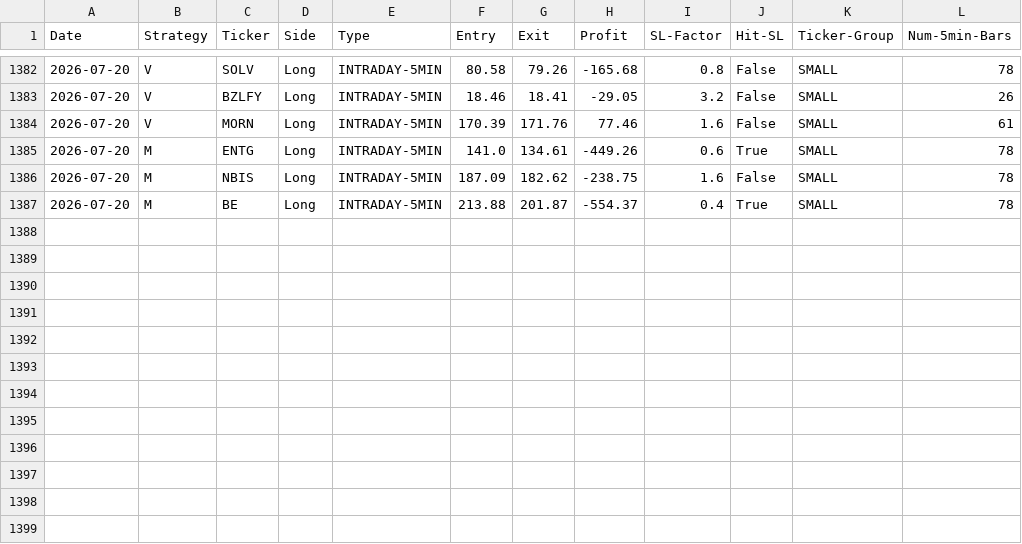
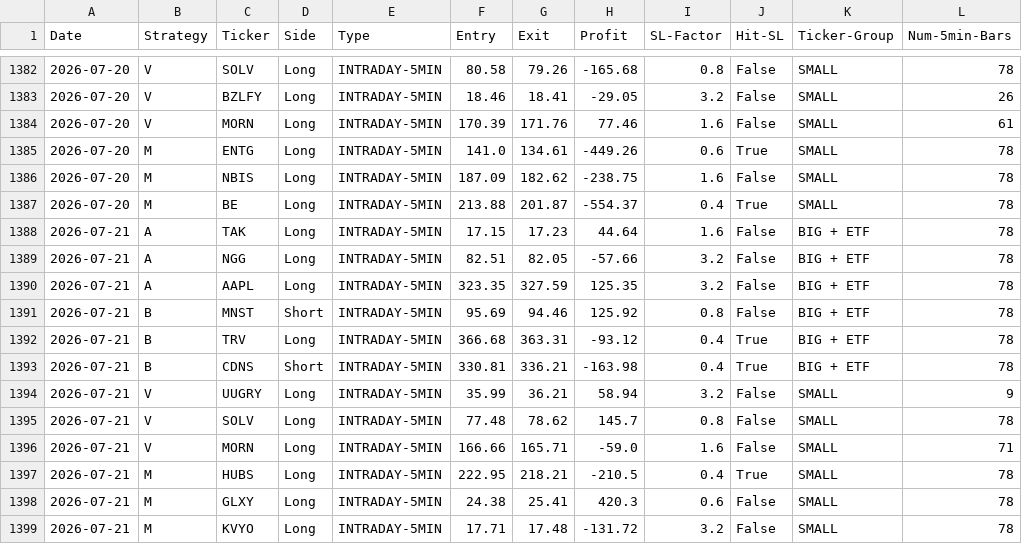
Before and after one commit to pollcerny-sudo/trading-agent-bot, a CSV file: final_backtest_results.csv, drawn as a sheet; only a part is shown, gaps mark what is left out.

```diff
--- a/final_backtest_results.csv
+++ b/final_backtest_results.csv
@@ -1387 +1387,13 @@ Date,Strategy,Ticker,Side,Type,Entry,Exit,Profit,SL-Factor,Hit-SL,Ticker-Group,N
 2026-07-20,M,BE,Long,INTRADAY-5MIN,213.88,201.87,-554.37,0.4,True,SMALL,78
+2026-07-21,A,TAK,Long,INTRADAY-5MIN,17.15,17.23,44.64,1.6,False,BIG + ETF,78
+2026-07-21,A,NGG,Long,INTRADAY-5MIN,82.51,82.05,-57.66,3.2,False,BIG + ETF,78
+2026-07-21,A,AAPL,Long,INTRADAY-5MIN,323.35,327.59,125.35,3.2,False,BIG + ETF,78
+2026-07-21,B,MNST,Short,INTRADAY-5MIN,95.69,94.46,125.92,0.8,False,BIG + ETF,78
+2026-07-21,B,TRV,Long,INTRADAY-5MIN,366.68,363.31,-93.12,0.4,True,BIG + ETF,78
+2026-07-21,B,CDNS,Short,INTRADAY-5MIN,330.81,336.21,-163.98,0.4,True,BIG + ETF,78
+2026-07-21,V,UUGRY,Long,INTRADAY-5MIN,35.99,36.21,58.94,3.2,False,SMALL,9
+2026-07-21,V,SOLV,Long,INTRADAY-5MIN,77.48,78.62,145.7,0.8,False,SMALL,78
+2026-07-21,V,MORN,Long,INTRADAY-5MIN,166.66,165.71,-59.0,1.6,False,SMALL,71
+2026-07-21,M,HUBS,Long,INTRADAY-5MIN,222.95,218.21,-210.5,0.4,True,SMALL,78
+2026-07-21,M,GLXY,Long,INTRADAY-5MIN,24.38,25.41,420.3,0.6,False,SMALL,78
+2026-07-21,M,KVYO,Long,INTRADAY-5MIN,17.71,17.48,-131.72,3.2,False,SMALL,78
```
Also changed, not shown: 2 other files.
